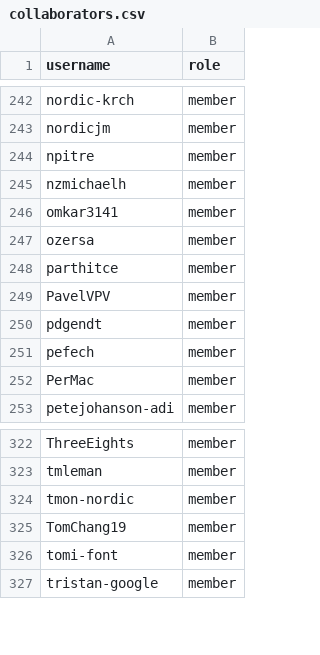
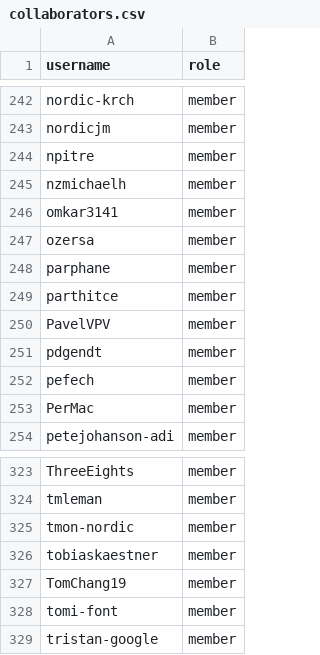
Before and after one commit to zephyrproject-rtos/infrastructure, a CSV file: terraform/github-zephyrproject-rtos/team/team-members/collaborators.csv, drawn as a sheet; only a part is shown, gaps mark what is left out.

Commit message:
github: Sync with MAINTAINERS.yml
Sync team and repository members with
MAINTAINERS.yml@19dc74bc662ddb0542b75c0ee4b497b2562b4498.

Signed-off-by: Stephanos Ioannidis <root@stephanos.io>

```diff
--- a/terraform/github-zephyrproject-rtos/team/team-members/collaborators.csv
+++ b/terraform/github-zephyrproject-rtos/team/team-members/collaborators.csv
@@ -247,2 +247,3 @@ omkar3141,member
 ozersa,member
+parphane,member
 parthitce,member
@@ -324,2 +325,3 @@ tmleman,member
 tmon-nordic,member
+tobiaskaestner,member
 TomChang19,member
```
Also changed, not shown: terraform/github-zephyrproject-rtos/repository/repository-members/hal_silabs.csv, terraform/github-zephyrproject-rtos/team/team-members/contributors.csv, 3 other files.
